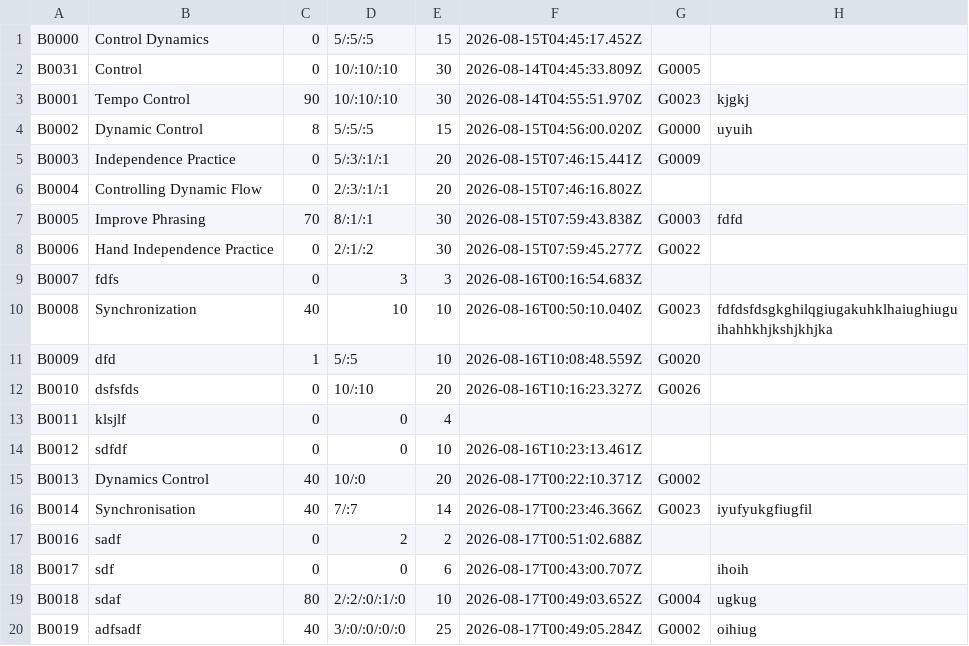
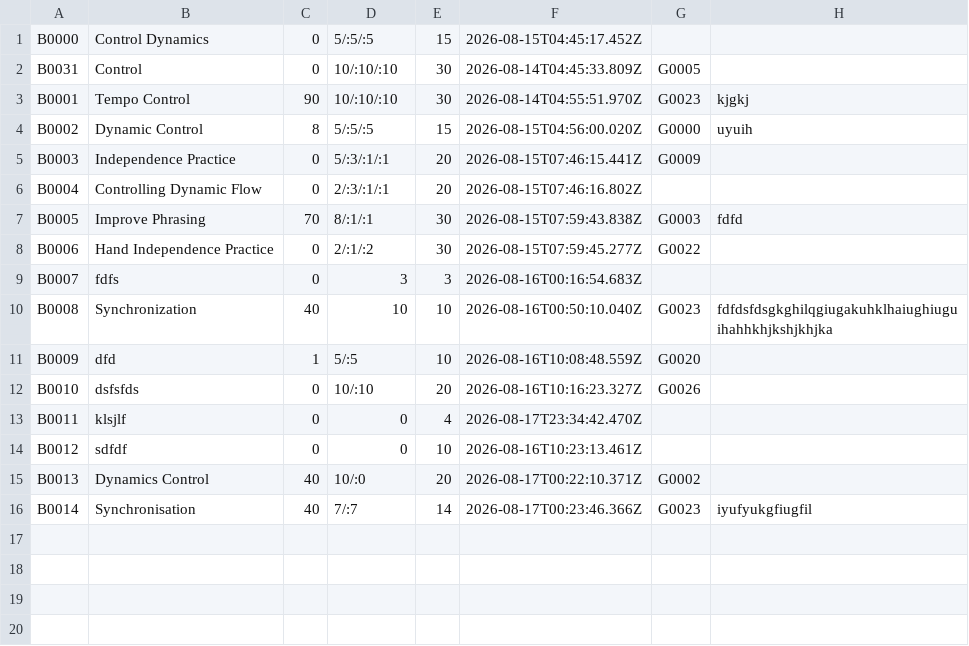
Before and after one commit to Minh-Bao-Tran/LisztedPianoTracker, a CSV file: storage-files/subsession.csv, drawn as a sheet.

```diff
--- a/storage-files/subsession.csv
+++ b/storage-files/subsession.csv
@@ -12,3 +12,3 @@ B0009,dfd,1,5/:5,10,2026-08-16T10:08:48.559Z,G0020,
 B0010,dsfsfds,0,10/:10,20,2026-08-16T10:16:23.327Z,G0026,
-B0011,klsjlf,0,0,4,,,
+B0011,klsjlf,0,0,4,2026-08-17T23:34:42.470Z,,
 B0012,sdfdf,0,0,10,2026-08-16T10:23:13.461Z,,
@@ -16,5 +16 @@ B0013,Dynamics Control,40,10/:0,20,2026-08-17T00:22:10.371Z,G0002,
 B0014,Synchronisation,40,7/:7,14,2026-08-17T00:23:46.366Z,G0023,iyufyukgfiugfil
-B0016,sadf,0,2,2,2026-08-17T00:51:02.688Z,,
-B0017,sdf,0,0,6,2026-08-17T00:43:00.707Z,,ihoih
-B0018,sdaf,80,2/:2/:0/:1/:0,10,2026-08-17T00:49:03.652Z,G0004,ugkug
-B0019,adfsadf,40,3/:0/:0/:0/:0,25,2026-08-17T00:49:05.284Z,G0002,oihiug
```
Also changed, not shown: storage-files/session.csv, 2 other files.
